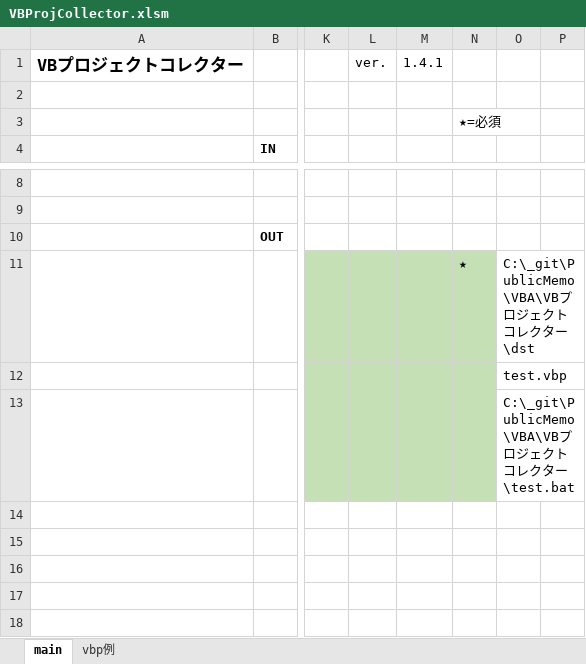
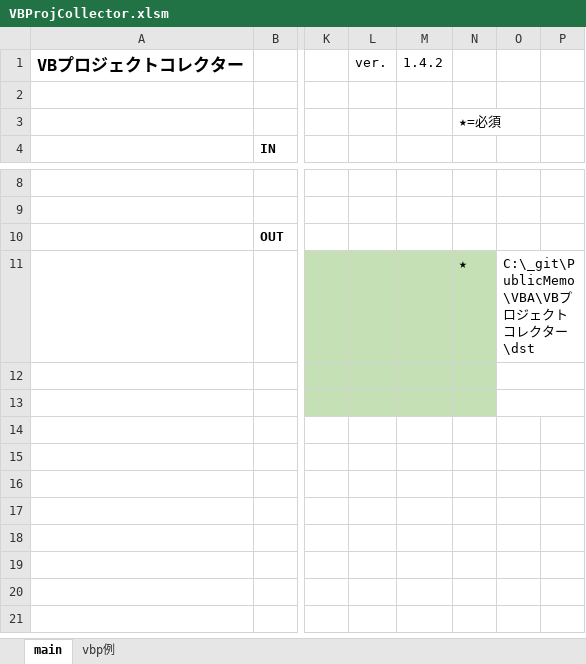
Before and after one commit to mtk57/PublicMemo, an Excel workbook: VBA/VBプロジェクトコレクター/VBProjCollector.xlsm, sheet main, drawn as a sheet; only a part is shown, gaps mark what is left out; the shorter side is filled out with more unchanged rows; values as stored, in another font and other column widths than the file's, no borders; charts and pictures not drawn; the diff names each change by its address in the sheet, - before the commit and + after, or states it on an @@ line.

```diff
--- a/VBA/VBプロジェクトコレクター/VBProjCollector.xlsm (sheet main)
+++ b/VBA/VBプロジェクトコレクター/VBProjCollector.xlsm (sheet main)
-M1: 1.4.1
+M1: 1.4.2
-O12: test.vbp
+O12: (empty)
-O13: C:\_git\PublicMemo\VBA\VBプロジェクトコレクター\test.bat
+O13: (empty)
```
Also changed, not shown: 1 other file.
